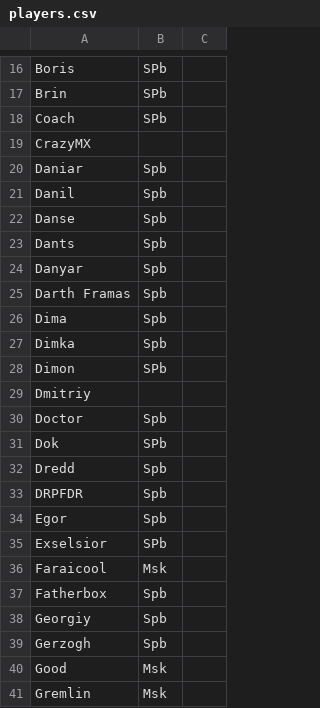
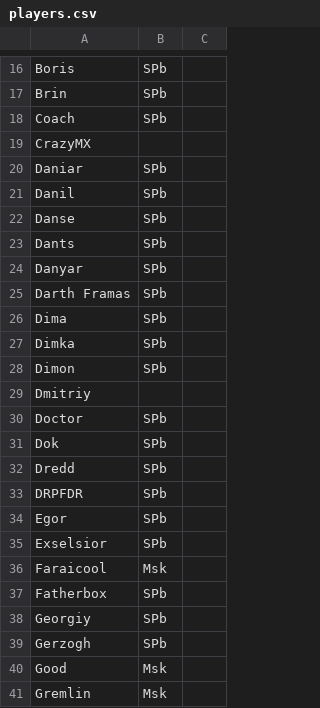
Before and after one commit to pee-kay/russian-wu-rating, a CSV file: players.csv, drawn as a sheet; only a part is shown, gaps mark what is left out; the diff covers the shown part only.

```diff
--- a/players.csv
+++ b/players.csv
@@ -19,22 +19,22 @@ Coach,SPb,
 CrazyMX,,
-Daniar,Spb,
-Danil,Spb,
-Danse,Spb,
-Dants,Spb,
-Danyar,Spb,
-Darth Framas,Spb,
-Dima,Spb,
-Dimka,Spb,
+Daniar,SPb,
+Danil,SPb,
+Danse,SPb,
+Dants,SPb,
+Danyar,SPb,
+Darth Framas,SPb,
+Dima,SPb,
+Dimka,SPb,
 Dimon,SPb,
 Dmitriy,,
-Doctor,Spb,
+Doctor,SPb,
 Dok,SPb,
-Dredd,Spb,
-DRPFDR,Spb,
-Egor,Spb,
+Dredd,SPb,
+DRPFDR,SPb,
+Egor,SPb,
 Exselsior,SPb,
 Faraicool,Msk,
-Fatherbox,Spb,
-Georgiy,Spb,
-Gerzogh,Spb,
+Fatherbox,SPb,
+Georgiy,SPb,
+Gerzogh,SPb,
 Good,Msk,
```
Also changed, not shown: 51 edited cells elsewhere in this file, 1 other file.
